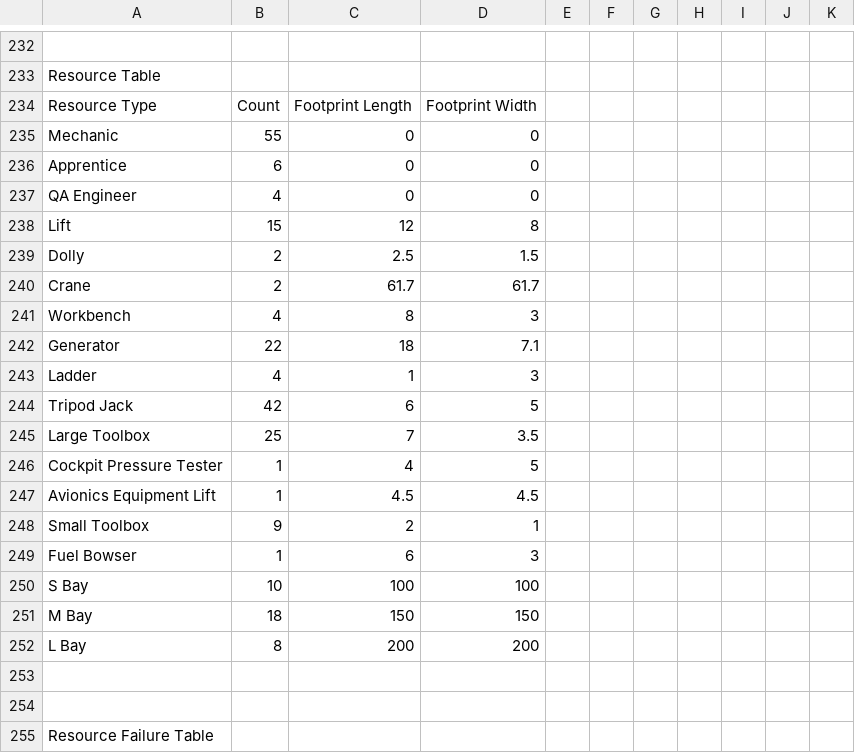
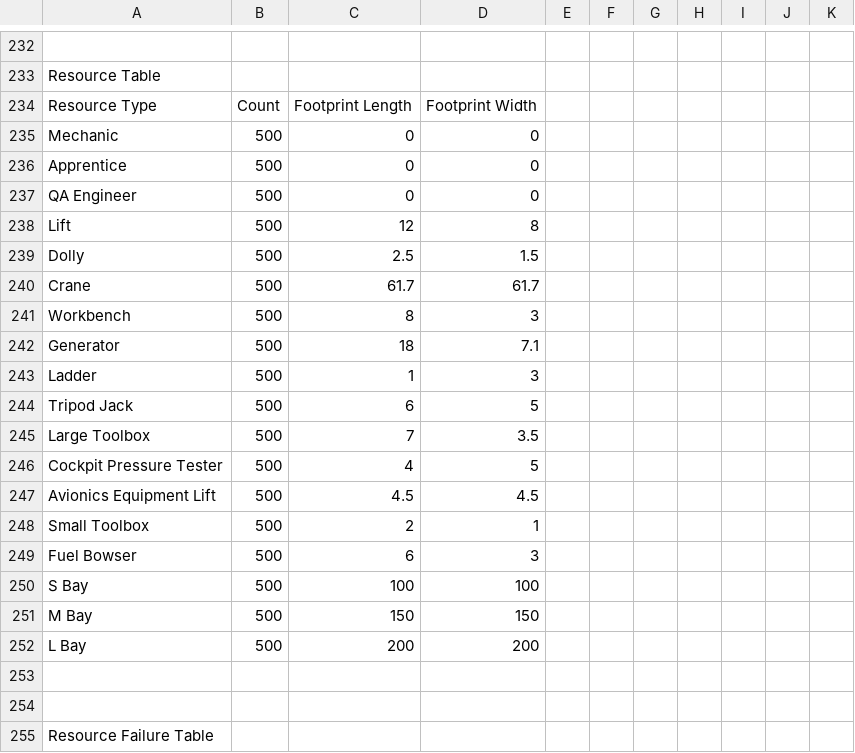
Before and after one commit to jsmit018/Capstone_SWAS, a CSV file: SWAS/SWASInputData_V1.csv, drawn as a sheet; only a part is shown, gaps mark what is left out.

```diff
--- a/SWAS/SWASInputData_V1.csv
+++ b/SWAS/SWASInputData_V1.csv
@@ -234,20 +234,20 @@ Resource Table,,,,,,,,,,
 Resource Type,Count,Footprint Length,Footprint Width,,,,,,,
-Mechanic,55,0,0,,,,,,,
-Apprentice,6,0,0,,,,,,,
-QA Engineer,4,0,0,,,,,,,
-Lift,15,12,8,,,,,,,
-Dolly,2,2.5,1.5,,,,,,,
-Crane,2,61.7,61.7,,,,,,,
-Workbench,4,8,3,,,,,,,
-Generator,22,18,7.1,,,,,,,
-Ladder,4,1,3,,,,,,,
-Tripod Jack,42,6,5,,,,,,,
-Large Toolbox,25,7,3.5,,,,,,,
-Cockpit Pressure  Tester,1,4,5,,,,,,,
-Avionics Equipment Lift,1,4.5,4.5,,,,,,,
-Small Toolbox,9,2,1,,,,,,,
-Fuel Bowser,1,6,3,,,,,,,
-S Bay,10,100,100,,,,,,,
-M Bay,18,150,150,,,,,,,
-L Bay,8,200,200,,,,,,,
+Mechanic,500,0,0,,,,,,,
+Apprentice,500,0,0,,,,,,,
+QA Engineer,500,0,0,,,,,,,
+Lift,500,12,8,,,,,,,
+Dolly,500,2.5,1.5,,,,,,,
+Crane,500,61.7,61.7,,,,,,,
+Workbench,500,8,3,,,,,,,
+Generator,500,18,7.1,,,,,,,
+Ladder,500,1,3,,,,,,,
+Tripod Jack,500,6,5,,,,,,,
+Large Toolbox,500,7,3.5,,,,,,,
+Cockpit Pressure  Tester,500,4,5,,,,,,,
+Avionics Equipment Lift,500,4.5,4.5,,,,,,,
+Small Toolbox,500,2,1,,,,,,,
+Fuel Bowser,500,6,3,,,,,,,
+S Bay,500,100,100,,,,,,,
+M Bay,500,150,150,,,,,,,
+L Bay,500,200,200,,,,,,,
 ,,,,,,,,,,
```
Also changed, not shown: 2 other files.
